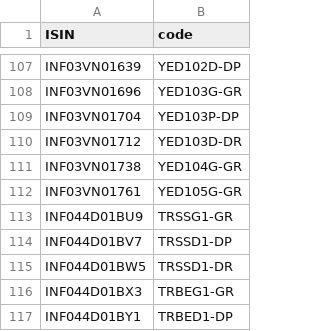
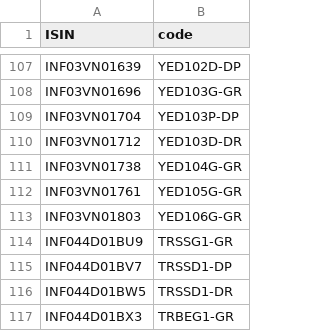
Before and after one commit to captn3m0/kuvera-mutual-funds-lookup, a CSV file: data.csv, drawn as a sheet; only a part is shown, gaps mark what is left out; the shorter side is filled out with more unchanged rows.

```diff
--- a/data.csv
+++ b/data.csv
@@ -112,2 +112,3 @@ ISIN,code
 "INF03VN01761","YED105G-GR"
+"INF03VN01803","YED106G-GR"
 "INF044D01BU9","TRSSG1-GR"
```
